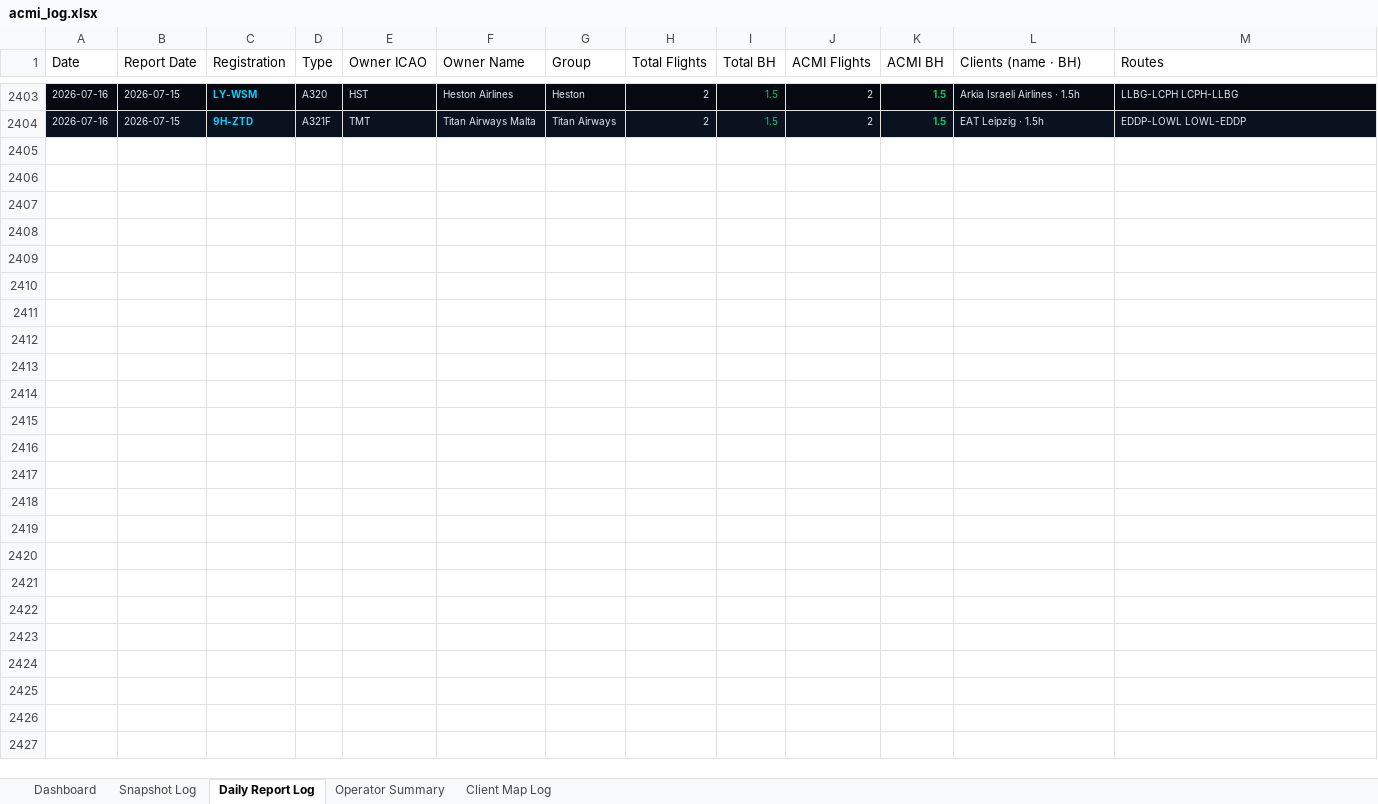
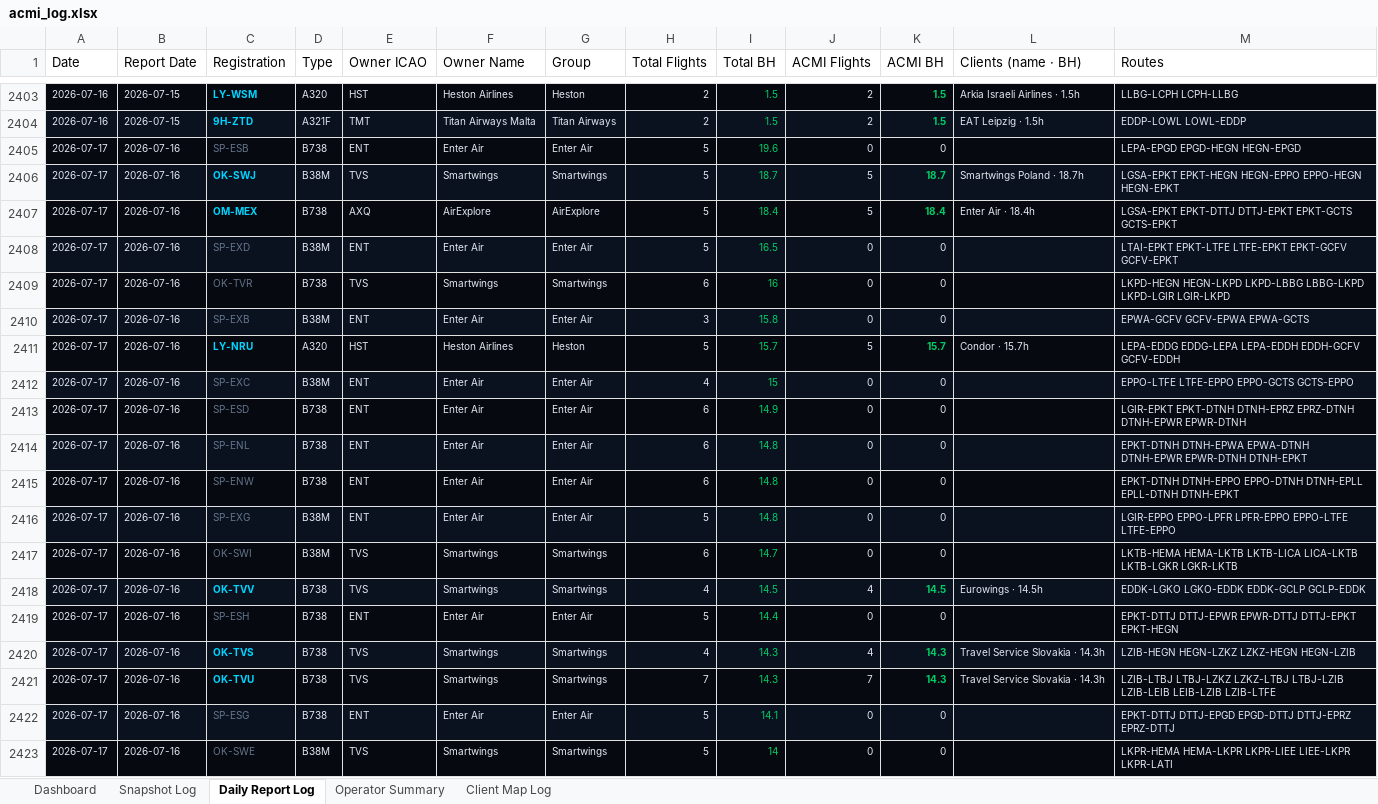
Before and after one commit to juliuskvx/acmi-tracker, an Excel workbook: data/acmi_log.xlsx, sheet Daily Report Log, drawn as a sheet; only a part is shown, gaps mark what is left out; values as stored, in another font and other column widths than the file's, no borders; the diff covers the shown part only; the diff names each change by its address in the sheet, - before the commit and + after, or states it on an @@ line.

```diff
--- a/data/acmi_log.xlsx (sheet Daily Report Log)
+++ b/data/acmi_log.xlsx (sheet Daily Report Log)
+row 2405: 2026-07-17 | 2026-07-16 | SP-ESB | B738 | ENT | Enter Air | Enter Air | 5 | 19.6 | 0 | 0 |  | LEPA-EPGD EPGD-HEGN HEGN-EPGD
+row 2406: 2026-07-17 | 2026-07-16 | OK-SWJ | B38M | TVS | Smartwings | Smartwings | 5 | 18.7 | 5 | 18.7 | Smartwings Poland · 18.7h | LGSA-EPKT EPKT-HEGN HEGN-EPPO EPPO-HEGN HEGN-EPKT
+row 2407: 2026-07-17 | 2026-07-16 | OM-MEX | B738 | AXQ | AirExplore | AirExplore | 5 | 18.4 | 5 | 18.4 | Enter Air · 18.4h | LGSA-EPKT EPKT-DTTJ DTTJ-EPKT EPKT-GCTS GCTS-EPKT
+row 2408: 2026-07-17 | 2026-07-16 | SP-EXD | B38M | ENT | Enter Air | Enter Air | 5 | 16.5 | 0 | 0 |  | LTAI-EPKT EPKT-LTFE LTFE-EPKT EPKT-GCFV GCFV-EPKT
+row 2409: 2026-07-17 | 2026-07-16 | OK-TVR | B738 | TVS | Smartwings | Smartwings | 6 | 16 | 0 | 0 |  | LKPD-HEGN HEGN-LKPD LKPD-LBBG LBBG-LKPD LKPD-LGIR LGIR-LKPD
+row 2410: 2026-07-17 | 2026-07-16 | SP-EXB | B38M | ENT | Enter Air | Enter Air | 3 | 15.8 | 0 | 0 |  | EPWA-GCFV GCFV-EPWA EPWA-GCTS
+row 2411: 2026-07-17 | 2026-07-16 | LY-NRU | A320 | HST | Heston Airlines | Heston | 5 | 15.7 | 5 | 15.7 | Condor · 15.7h | LEPA-EDDG EDDG-LEPA LEPA-EDDH EDDH-GCFV GCFV-EDDH
+row 2412: 2026-07-17 | 2026-07-16 | SP-EXC | B38M | ENT | Enter Air | Enter Air | 4 | 15 | 0 | 0 |  | EPPO-LTFE LTFE-EPPO EPPO-GCTS GCTS-EPPO
+row 2413: 2026-07-17 | 2026-07-16 | SP-ESD | B738 | ENT | Enter Air | Enter Air | 6 | 14.9 | 0 | 0 |  | LGIR-EPKT EPKT-DTNH DTNH-EPRZ EPRZ-DTNH DTNH-EPWR EPWR-DTNH
+row 2414: 2026-07-17 | 2026-07-16 | SP-ENL | B738 | ENT | Enter Air | Enter Air | 6 | 14.8 | 0 | 0 |  | EPKT-DTNH DTNH-EPWA EPWA-DTNH DTNH-EPWR EPWR-DTNH DTNH-EPKT
+row 2415: 2026-07-17 | 2026-07-16 | SP-ENW | B738 | ENT | Enter Air | Enter Air | 6 | 14.8 | 0 | 0 |  | EPKT-DTNH DTNH-EPPO EPPO-DTNH DTNH-EPLL EPLL-DTNH DTNH-EPKT
+row 2416: 2026-07-17 | 2026-07-16 | SP-EXG | B38M | ENT | Enter Air | Enter Air | 5 | 14.8 | 0 | 0 |  | LGIR-EPPO EPPO-LPFR LPFR-EPPO EPPO-LTFE LTFE-EPPO
+row 2417: 2026-07-17 | 2026-07-16 | OK-SWI | B38M | TVS | Smartwings | Smartwings | 6 | 14.7 | 0 | 0 |  | LKTB-HEMA HEMA-LKTB LKTB-LICA LICA-LKTB LKTB-LGKR LGKR-LKTB
+row 2418: 2026-07-17 | 2026-07-16 | OK-TVV | B738 | TVS | Smartwings | Smartwings | 4 | 14.5 | 4 | 14.5 | Eurowings · 14.5h | EDDK-LGKO LGKO-EDDK EDDK-GCLP GCLP-EDDK
+row 2419: 2026-07-17 | 2026-07-16 | SP-ESH | B738 | ENT | Enter Air | Enter Air | 5 | 14.4 | 0 | 0 |  | EPKT-DTTJ DTTJ-EPWR EPWR-DTTJ DTTJ-EPKT EPKT-HEGN
+row 2420: 2026-07-17 | 2026-07-16 | OK-TVS | B738 | TVS | Smartwings | Smartwings | 4 | 14.3 | 4 | 14.3 | Travel Service Slovakia · 14.3h | LZIB-HEGN HEGN-LZKZ LZKZ-HEGN HEGN-LZIB
+row 2421: 2026-07-17 | 2026-07-16 | OK-TVU | B738 | TVS | Smartwings | Smartwings | 7 | 14.3 | 7 | 14.3 | Travel Service Slovakia · 14.3h | LZIB-LTBJ LTBJ-LZKZ LZKZ-LTBJ LTBJ-LZIB LZIB-LEIB LEIB-LZIB LZIB-LTFE
+row 2422: 2026-07-17 | 2026-07-16 | SP-ESG | B738 | ENT | Enter Air | Enter Air | 5 | 14.1 | 0 | 0 |  | EPKT-DTTJ DTTJ-EPGD EPGD-DTTJ DTTJ-EPRZ EPRZ-DTTJ
+row 2423: 2026-07-17 | 2026-07-16 | OK-SWE | B38M | TVS | Smartwings | Smartwings | 5 | 14 | 0 | 0 |  | LKPR-HEMA HEMA-LKPR LKPR-LIEE LIEE-LKPR LKPR-LATI
```
Also changed, not shown: 89 added rows elsewhere in this sheet, sheet Snapshot Log, sheet Client Map Log, sheet Dashboard, sheet Operator Summary, 3 other files.
